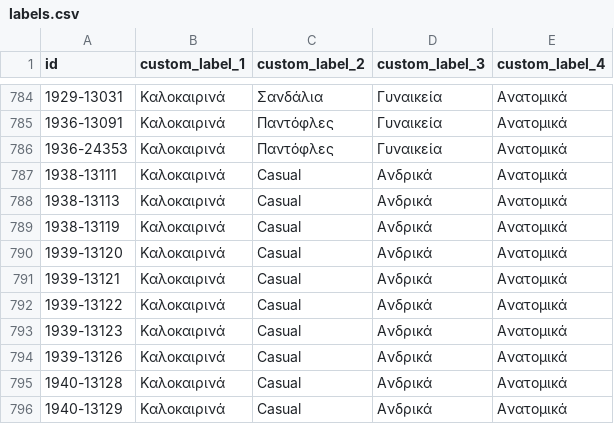
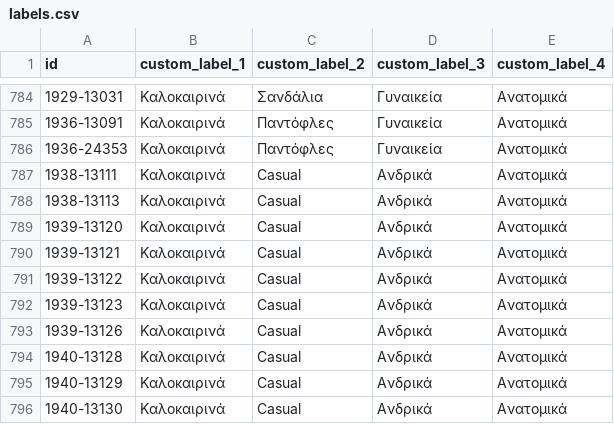
Before and after one commit to ksofronis/somaigia-meta-cards, a CSV file: feed/labels.csv, drawn as a sheet; only a part is shown, gaps mark what is left out; the shorter side is filled out with more unchanged rows.

```diff
--- a/feed/labels.csv
+++ b/feed/labels.csv
@@ -788,3 +788,2 @@ id,custom_label_1,custom_label_2,custom_label_3,custom_label_4
 1938-13113,Καλοκαιρινά,Casual,Ανδρικά,Ανατομικά
-1938-13119,Καλοκαιρινά,Casual,Ανδρικά,Ανατομικά
 1939-13120,Καλοκαιρινά,Casual,Ανδρικά,Ανατομικά
```
Also changed, not shown: feed/images.csv, 2 other files.
